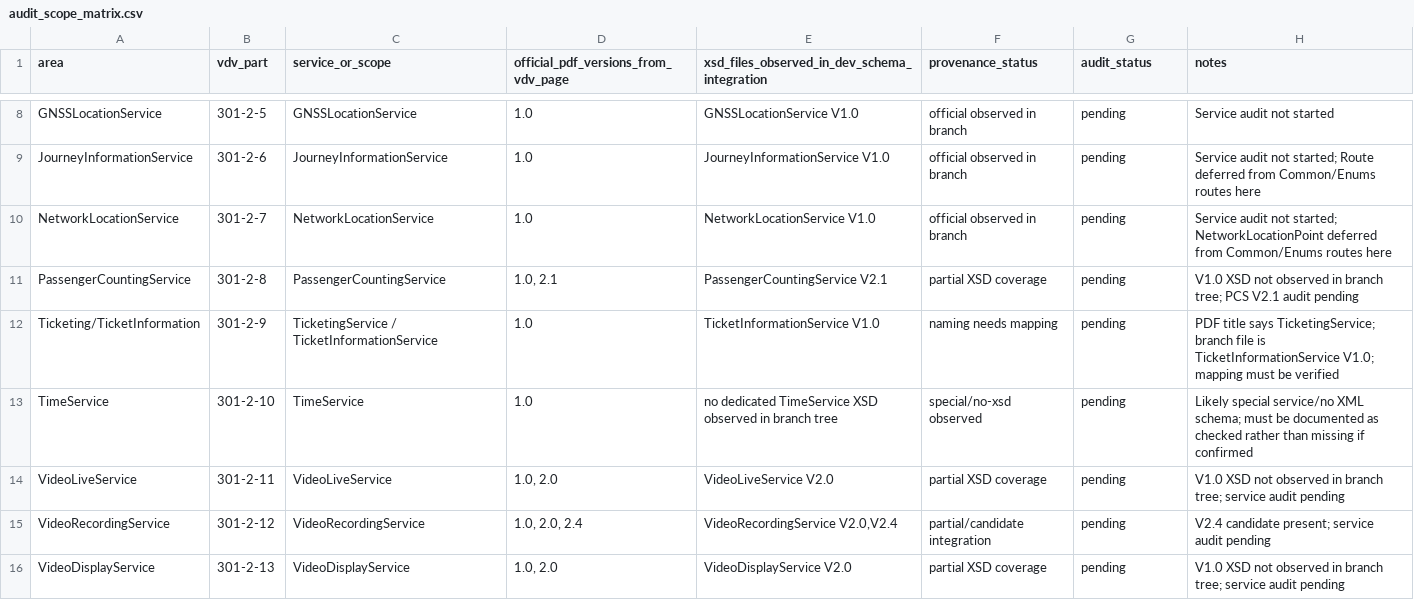
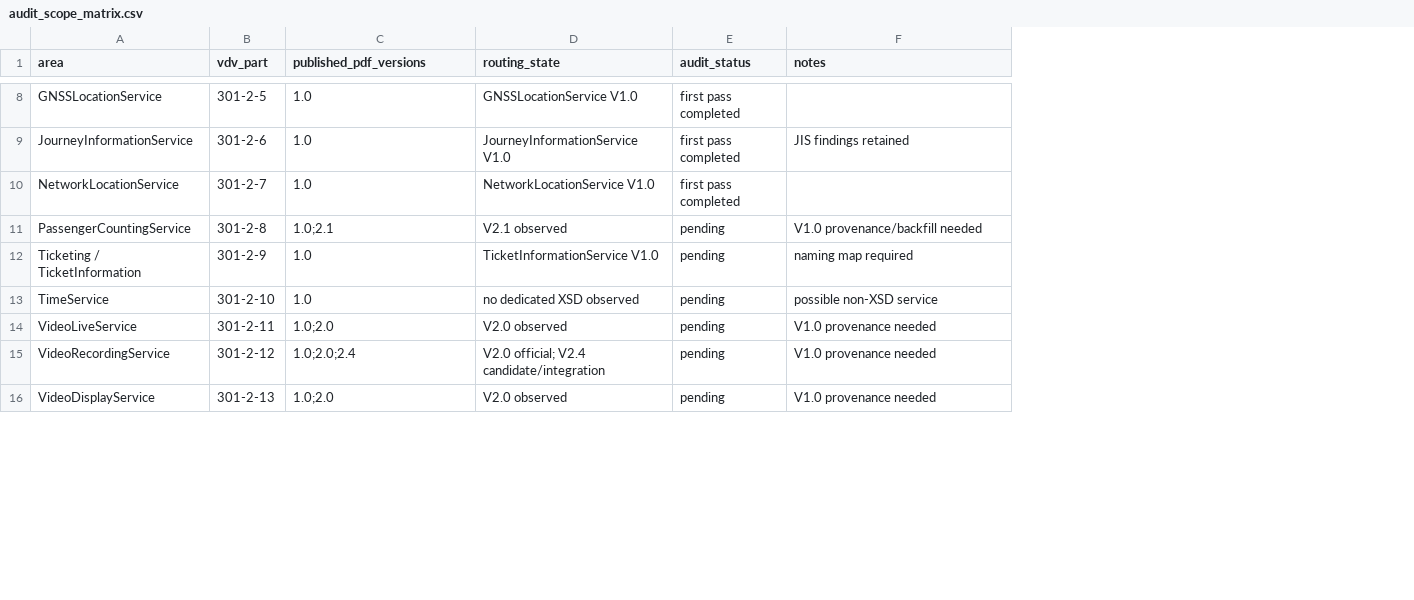
Before and after one commit to MarcLeinenDE/VDV301, a CSV file: docs/pdf_xsd_semantic_audit/generated/audit_scope_matrix.csv, drawn as a sheet; only a part is shown, gaps mark what is left out; removed rows and columns are numbered as before the commit, all else as after; the diff covers the shown part only; the diff names each change by its address in the sheet, - before the commit and + after, or states it on an @@ line.

Commit message:
Refresh audit scope after HTMLDisplayService

```diff
--- a/docs/pdf_xsd_semantic_audit/generated/audit_scope_matrix.csv
+++ b/docs/pdf_xsd_semantic_audit/generated/audit_scope_matrix.csv
-column C (service_or_scope), rows 8-16: GNSSLocationService | JourneyInformationService | NetworkLocationService | PassengerCountingService | TicketingService / TicketInformationService | TimeService | VideoLiveService | VideoRecordingService | VideoDisplayService
-column E, row 1: xsd_files_observed_in_dev_schema_integration; rows 8-16: GNSSLocationService V1.0 | JourneyInformationService V1.0 | NetworkLocationService V1.0 | PassengerCountingService V2.1 | TicketInformationService V1.0 | no dedicated TimeService XSD observed in branch tree | VideoLiveService V2.0 | VideoRecordingService V2.0,V2.4 | VideoDisplayService V2.0
-column F (provenance_status), rows 8-16: official observed in branch | official observed in branch | official observed in branch | partial XSD coverage | naming needs mapping | special/no-xsd observed | partial XSD coverage | partial/candidate integration | partial XSD coverage
+column D (routing_state), rows 8-16: GNSSLocationService V1.0 | JourneyInformationService V1.0 | NetworkLocationService V1.0 | V2.1 observed | TicketInformationService V1.0 | no dedicated XSD observed | V2.0 observed | V2.0 official; V2.4 candidate/integration | V2.0 observed
-C1: official_pdf_versions_from_vdv_page
+C1: published_pdf_versions
-E8:E10 (audit_status): pending
+E8:E10 (audit_status): first pass completed
-F8 (notes): Service audit not started
+F8 (notes): (empty)
-F9 (notes): Service audit not started; Route deferred from Common/Enums routes here
+F9 (notes): JIS findings retained
-F10 (notes): Service audit not started; NetworkLocationPoint deferred from Common/Enums routes here
+F10 (notes): (empty)
-C11 (published_pdf_versions): 1.0, 2.1
+C11 (published_pdf_versions): 1.0;2.1
-F11 (notes): V1.0 XSD not observed in branch tree; PCS V2.1 audit pending
+F11 (notes): V1.0 provenance/backfill needed
-A12 (area): Ticketing/TicketInformation
+A12 (area): Ticketing / TicketInformation
-F12 (notes): PDF title says TicketingService; branch file is TicketInformationService V1.0; mapping must be verified
+F12 (notes): naming map required
-F13 (notes): Likely special service/no XML schema; must be documented as checked rather than missing if confirmed
+F13 (notes): possible non-XSD service
-C14 (published_pdf_versions): 1.0, 2.0
+C14 (published_pdf_versions): 1.0;2.0
-F14 (notes): V1.0 XSD not observed in branch tree; service audit pending
+F14 (notes): V1.0 provenance needed
-C15 (published_pdf_versions): 1.0, 2.0, 2.4
+C15 (published_pdf_versions): 1.0;2.0;2.4
-F15 (notes): V2.4 candidate present; service audit pending
+F15 (notes): V1.0 provenance needed
-C16 (published_pdf_versions): 1.0, 2.0
+C16 (published_pdf_versions): 1.0;2.0
-F16 (notes): V1.0 XSD not observed in branch tree; service audit pending
+F16 (notes): V1.0 provenance needed
```
Also changed, not shown: 2 added rows, 2 removed rows and 25 edited cells elsewhere in this file, 1 other file.
